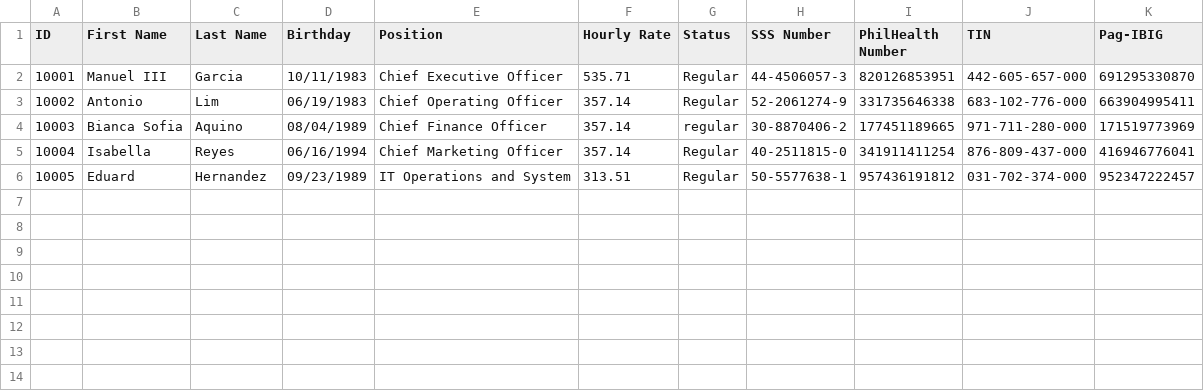
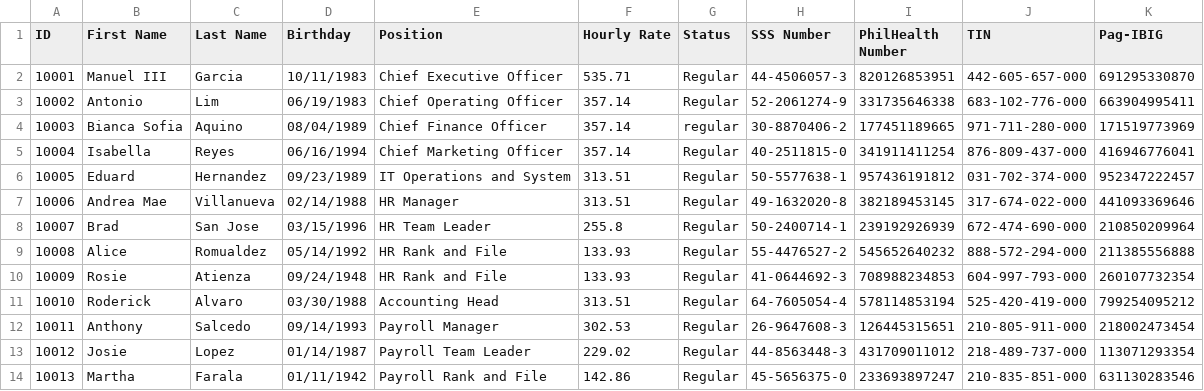
Before and after one commit to ibor06/MotorPHPayrollUI, a CSV file: employees.csv, drawn as a sheet; the diff names each change by its address in the sheet, - before the commit and + after, or states it on an @@ line.

```diff
--- a/employees.csv
+++ b/employees.csv
+row 7: 10006 | Andrea Mae | Villanueva | 02/14/1988 | HR Manager | 313.51 | Regular | 49-1632020-8 | 382189453145 | 317-674-022-000 | 441093369646
+row 8: 10007 | Brad | San Jose | 03/15/1996 | HR Team Leader | 255.8 | Regular | 50-2400714-1 | 239192926939 | 672-474-690-000 | 210850209964
+row 9: 10008 | Alice | Romualdez | 05/14/1992 | HR Rank and File | 133.93 | Regular | 55-4476527-2 | 545652640232 | 888-572-294-000 | 211385556888
+row 10: 10009 | Rosie | Atienza | 09/24/1948 | HR Rank and File | 133.93 | Regular | 41-0644692-3 | 708988234853 | 604-997-793-000 | 260107732354
+row 11: 10010 | Roderick | Alvaro | 03/30/1988 | Accounting Head | 313.51 | Regular | 64-7605054-4 | 578114853194 | 525-420-419-000 | 799254095212
+row 12: 10011 | Anthony | Salcedo | 09/14/1993 | Payroll Manager | 302.53 | Regular | 26-9647608-3 | 126445315651 | 210-805-911-000 | 218002473454
+row 13: 10012 | Josie | Lopez | 01/14/1987 | Payroll Team Leader | 229.02 | Regular | 44-8563448-3 | 431709011012 | 218-489-737-000 | 113071293354
+row 14: 10013 | Martha | Farala | 01/11/1942 | Payroll Rank and File | 142.86 | Regular | 45-5656375-0 | 233693897247 | 210-835-851-000 | 631130283546
```
Also changed, not shown: 1 other file.
